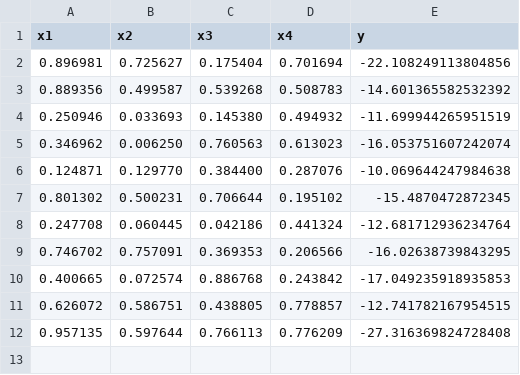
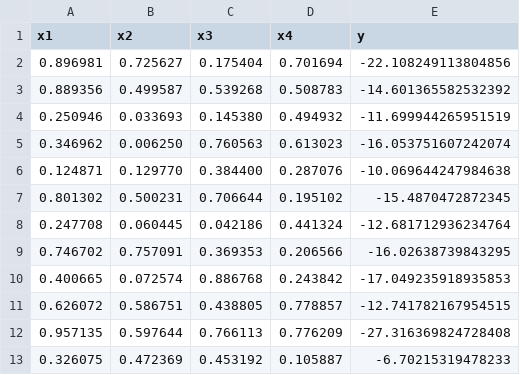
Before and after one commit to sm-619/capstone-project, a CSV file: data/history/function_4.csv, drawn as a sheet.

```diff
--- a/data/history/function_4.csv
+++ b/data/history/function_4.csv
@@ -12 +12,2 @@ x1,x2,x3,x4,y
 0.957135,0.597644,0.766113,0.776209,-27.316369824728408
+0.326075,0.472369,0.453192,0.105887,-6.70215319478233
```
Also changed, not shown: data/history/function_3.csv, data/history/function_5.csv, 8 other files.
